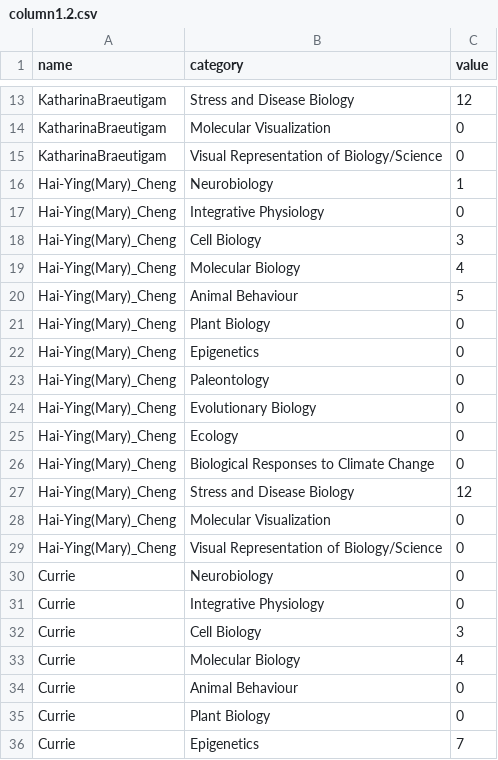
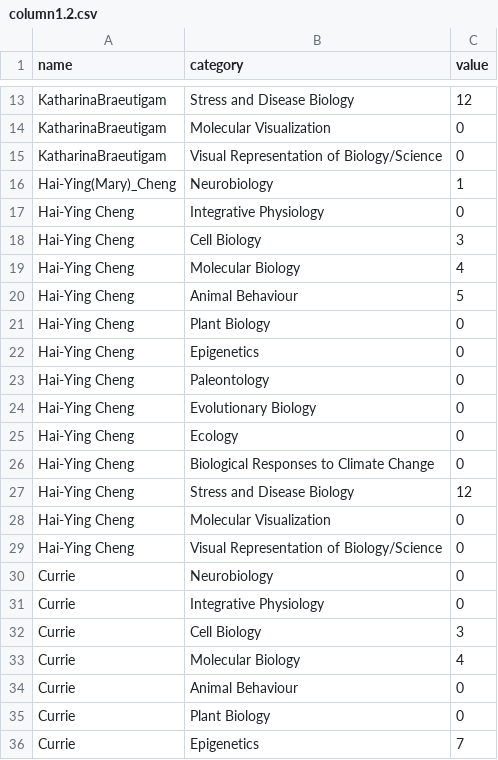
Before and after one commit to jerrbearo/UTMbiology, a CSV file: column1.2.csv, drawn as a sheet; only a part is shown, gaps mark what is left out.

Commit message:
Update column1.2.csv

```diff
--- a/column1.2.csv
+++ b/column1.2.csv
@@ -16,15 +16,15 @@ KatharinaBraeutigam,Visual Representation of Biology/Science,0
 Hai-Ying(Mary)_Cheng,Neurobiology,1
-Hai-Ying(Mary)_Cheng,Integrative Physiology,0
-Hai-Ying(Mary)_Cheng,Cell Biology,3
-Hai-Ying(Mary)_Cheng,Molecular Biology,4
-Hai-Ying(Mary)_Cheng,Animal Behaviour,5
-Hai-Ying(Mary)_Cheng,Plant Biology,0
-Hai-Ying(Mary)_Cheng,Epigenetics,0
-Hai-Ying(Mary)_Cheng,Paleontology,0
-Hai-Ying(Mary)_Cheng,Evolutionary Biology,0
-Hai-Ying(Mary)_Cheng,Ecology,0
-Hai-Ying(Mary)_Cheng,Biological Responses to Climate Change,0
-Hai-Ying(Mary)_Cheng,Stress and Disease Biology,12
-Hai-Ying(Mary)_Cheng,Molecular Visualization,0
-Hai-Ying(Mary)_Cheng,Visual Representation of Biology/Science,0
+Hai-Ying Cheng,Integrative Physiology,0
+Hai-Ying Cheng,Cell Biology,3
+Hai-Ying Cheng,Molecular Biology,4
+Hai-Ying Cheng,Animal Behaviour,5
+Hai-Ying Cheng,Plant Biology,0
+Hai-Ying Cheng,Epigenetics,0
+Hai-Ying Cheng,Paleontology,0
+Hai-Ying Cheng,Evolutionary Biology,0
+Hai-Ying Cheng,Ecology,0
+Hai-Ying Cheng,Biological Responses to Climate Change,0
+Hai-Ying Cheng,Stress and Disease Biology,12
+Hai-Ying Cheng,Molecular Visualization,0
+Hai-Ying Cheng,Visual Representation of Biology/Science,0
 Currie,Neurobiology,0
```
